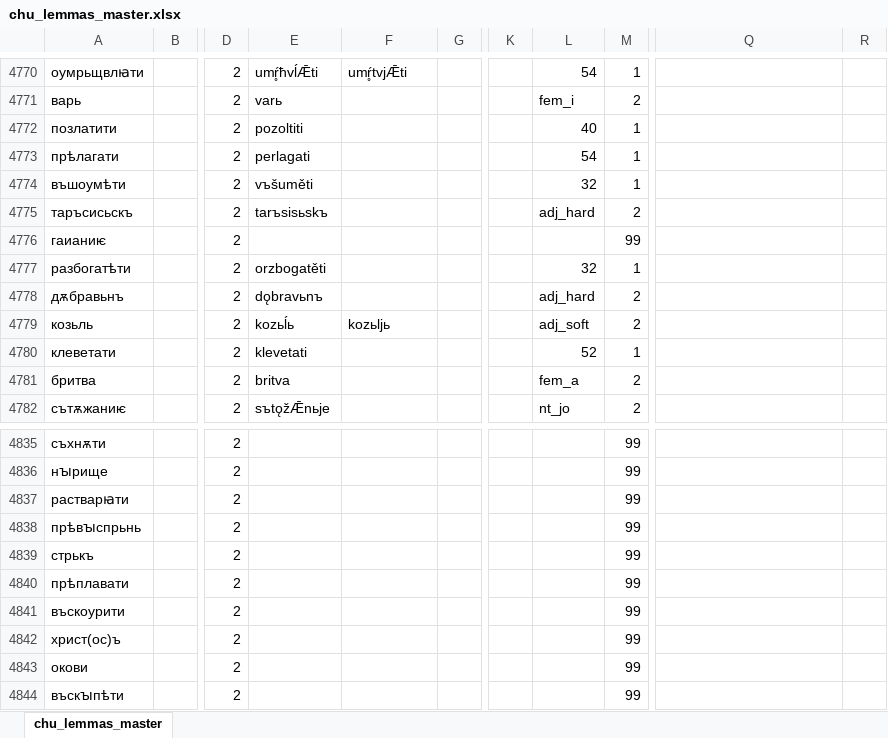
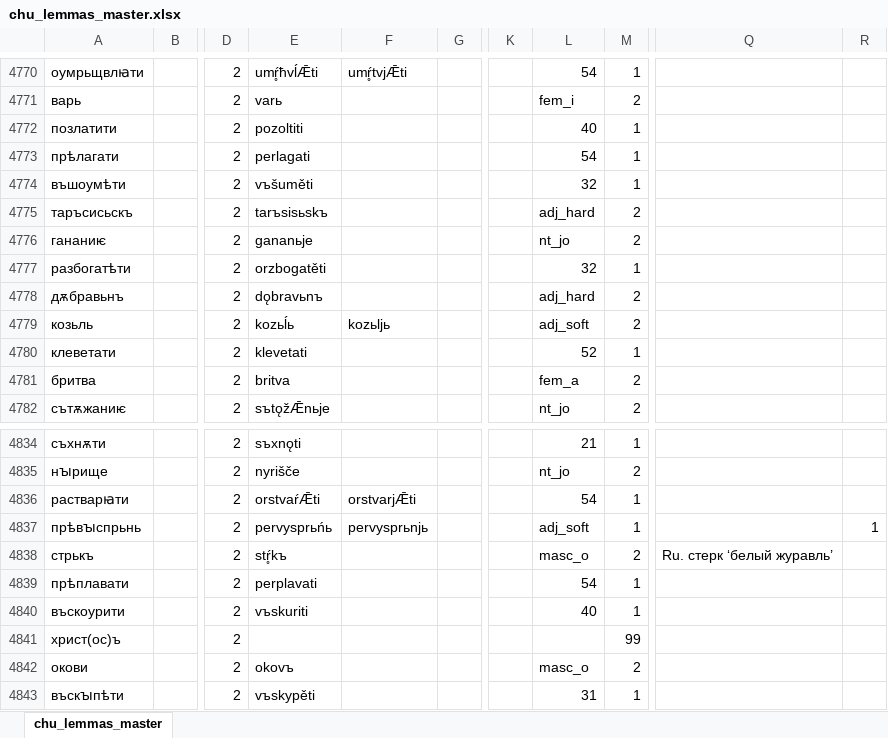
Before and after one commit to 12401453/torot_2023, an Excel workbook: lemma_lists/chu_lemmas_master.xlsx, sheet chu_lemmas_master, drawn as a sheet; only a part is shown, gaps mark what is left out; values as stored, in another font and other column widths than the file's, no borders; charts and pictures not drawn; addresses are those after the commit; the diff covers the shown part only; the diff names each change by its address in the sheet, - before the commit and + after, or states it on an @@ line.

```diff
--- a/lemma_lists/chu_lemmas_master.xlsx (sheet chu_lemmas_master)
+++ b/lemma_lists/chu_lemmas_master.xlsx (sheet chu_lemmas_master)
-A4776: гаианиѥ
+A4776: гананиѥ
-E4776: (empty)
+E4776: gananьje
-L4776: (empty)
+L4776: nt_jo
-M4776: 99
+M4776: 2
-E4834: (empty)
+E4834: sъxnǫti
-L4834: (empty)
+L4834: 21
-M4834: 99
+M4834: 1
-E4835: (empty)
+E4835: nyrišče
-L4835: (empty)
+L4835: nt_jo
-M4835: 99
+M4835: 2
-E4836: (empty)
+E4836: orstvaŕǢti
-F4836: (empty)
+F4836: orstvarjǢti
-L4836: (empty)
+L4836: 54
-M4836:M4837: 99
+M4836:M4837: 1
-E4837: (empty)
+E4837: pervysprьńь
-F4837: (empty)
+F4837: pervysprьnjь
-L4837: (empty)
+L4837: adj_soft
-R4837: (empty)
+R4837: 1
-E4838: (empty)
+E4838: stŕ̥kъ
-L4838: (empty)
+L4838: masc_o
-M4838: 99
+M4838: 2
-Q4838: (empty)
+Q4838: Ru. стерк ‘белый журавль’
-E4839: (empty)
+E4839: perplavati
-L4839: (empty)
+L4839: 54
-M4839:M4840: 99
+M4839:M4840: 1
-E4840: (empty)
+E4840: vъskuriti
-L4840: (empty)
+L4840: 40
-E4842: (empty)
+E4842: okovъ
-L4842: (empty)
+L4842: masc_o
-M4842: 99
+M4842: 2
-E4843: (empty)
+E4843: vъskypěti
-L4843: (empty)
+L4843: 31
-M4843: 99
+M4843: 1
```
Also changed, not shown: 5 added rows, 2 removed rows and 516 edited cells elsewhere in this sheet, 3 other files.
